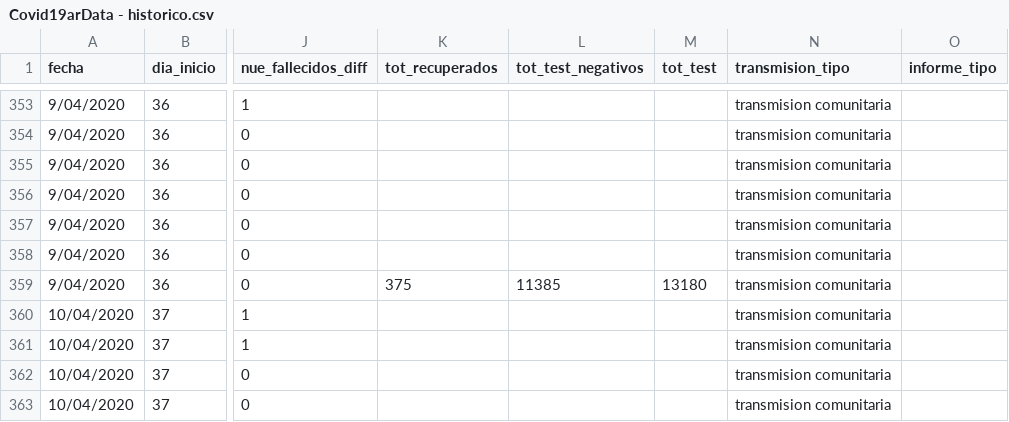
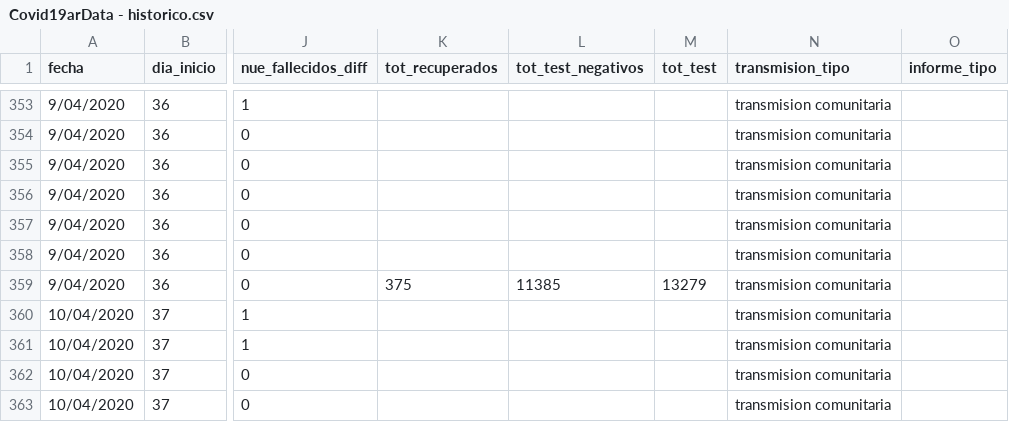
Before and after one commit to emmanueliarussi/Covid19arData, a CSV file: CSV/Covid19arData - historico.csv, drawn as a sheet; only a part is shown, gaps mark what is left out; the diff names each change by its address in the sheet, - before the commit and + after, or states it on an @@ line.

Commit message:
corregida la cantidad de tests del 9/4

```diff
--- a/CSV/Covid19arData - historico.csv
+++ b/CSV/Covid19arData - historico.csv
-M359 (tot_test): 13180
+M359 (tot_test): 13279
```
